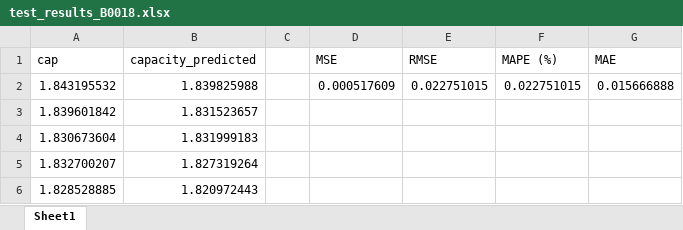
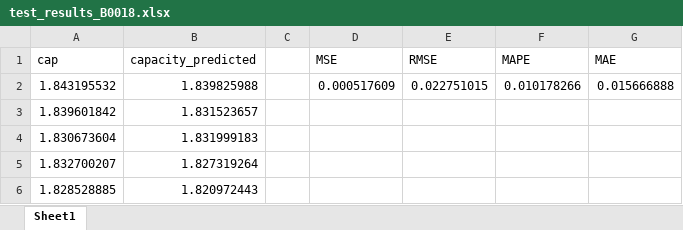
Before and after one commit to Leox46/battery_LSTM_explainability, an Excel workbook: B0018/models/lstm/test_results_B0018.xlsx, sheet Sheet1, drawn as a sheet; only a part is shown; values as stored, in another font and other column widths than the file's, no borders; the diff names each change by its address in the sheet, - before the commit and + after, or states it on an @@ line.

```diff
--- a/B0018/models/lstm/test_results_B0018.xlsx (sheet Sheet1)
+++ b/B0018/models/lstm/test_results_B0018.xlsx (sheet Sheet1)
-F1: MAPE (%)
+F1: MAPE
-F2 (MAPE): 0.022751015
+F2 (MAPE): 0.010178266
```
Also changed, not shown: B0005/models/lstm/test_results_B0005.xlsx, B0006/models/lstm/test_results_B0006.xlsx, 2 other files.
